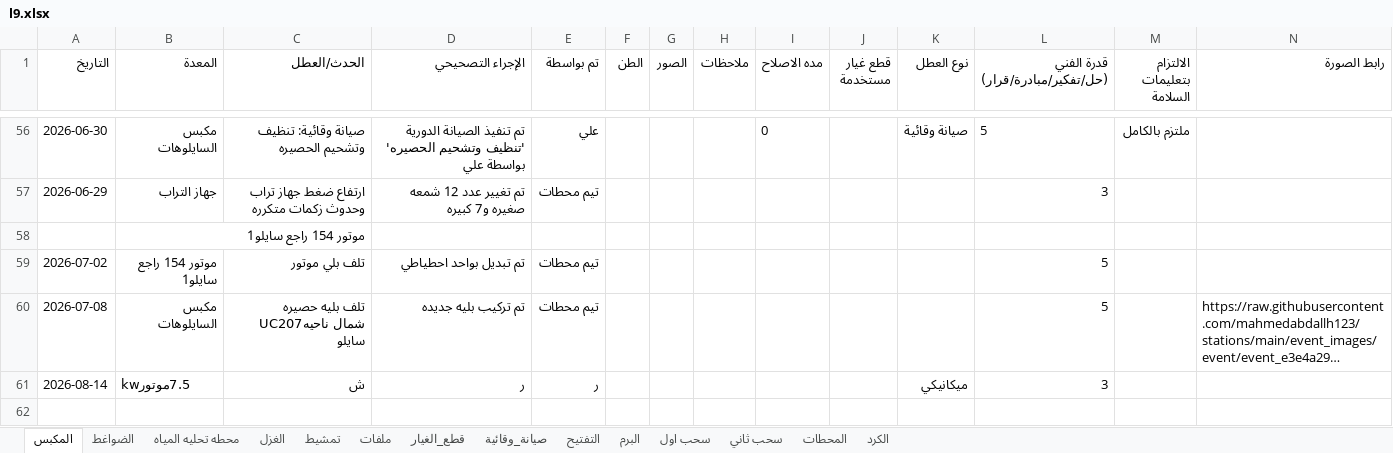
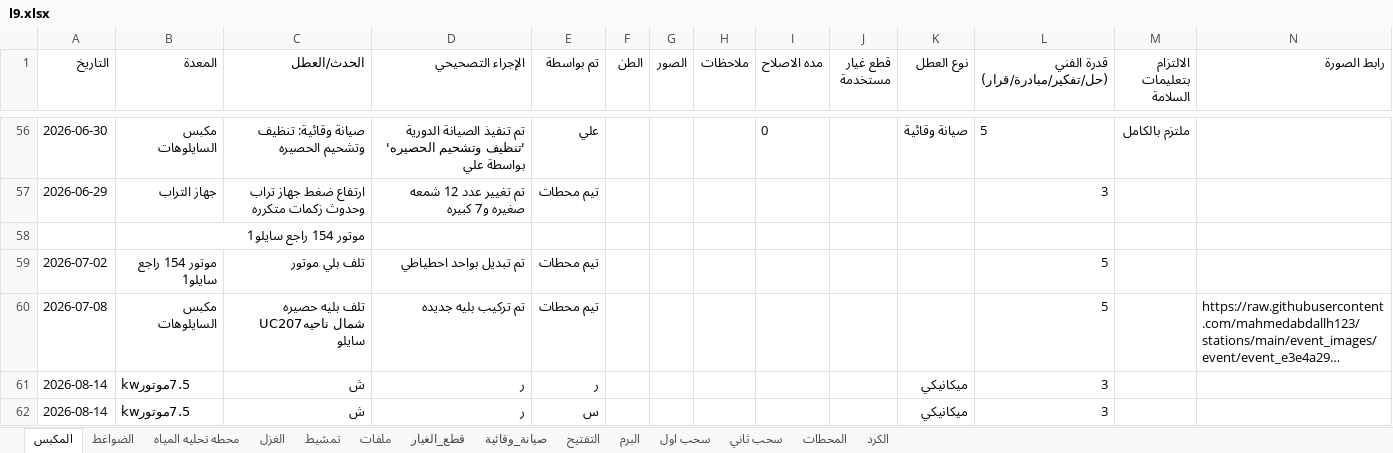
Before and after one commit to mahmedabdallh123/zahra, an Excel workbook: l9.xlsx, sheet المكبس, drawn as a sheet; only a part is shown, gaps mark what is left out; long unchanged cells end in …; values as stored, in another font and other column widths than the file's, no borders; the diff names each change by its address in the sheet, - before the commit and + after, or states it on an @@ line.

Commit message:
تحديث البيانات - 2026-08-14 18:51:12

```diff
--- a/l9.xlsx (sheet المكبس)
+++ b/l9.xlsx (sheet المكبس)
+row 62: 2026-08-14 | 7.5موتورkw | ش | ر | س |  |  |  |  |  | ميكانيكي | 3
```
